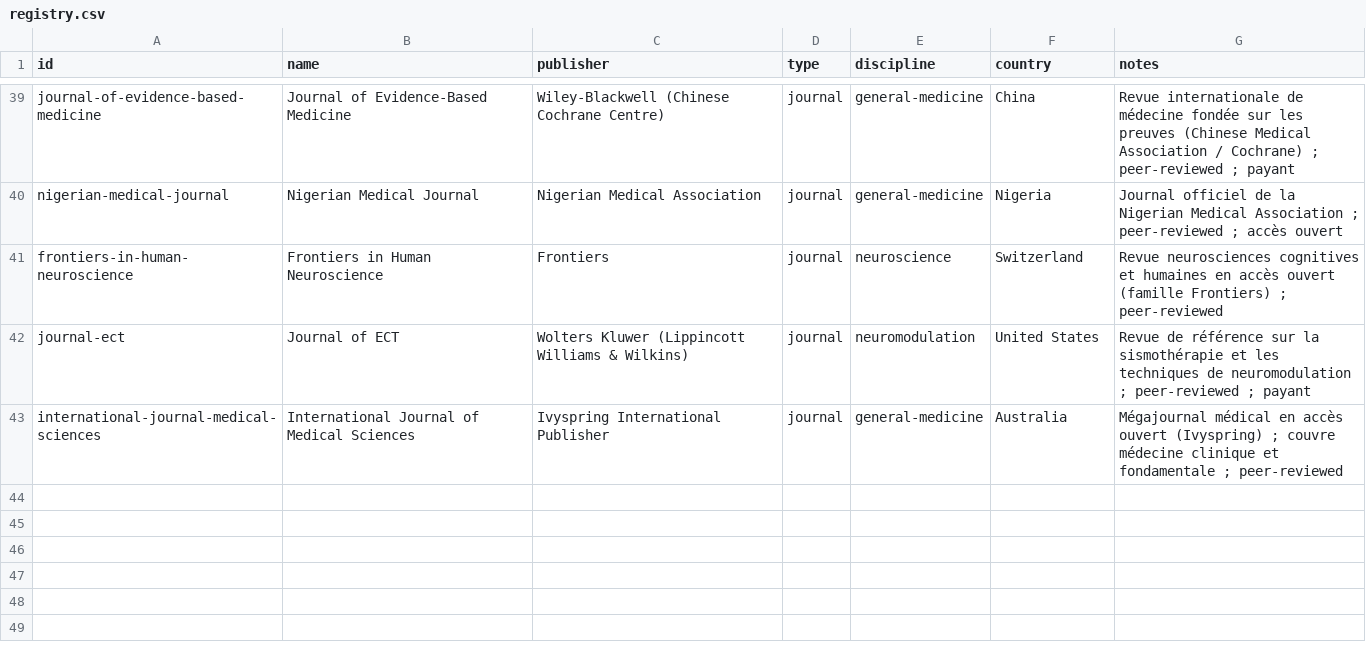
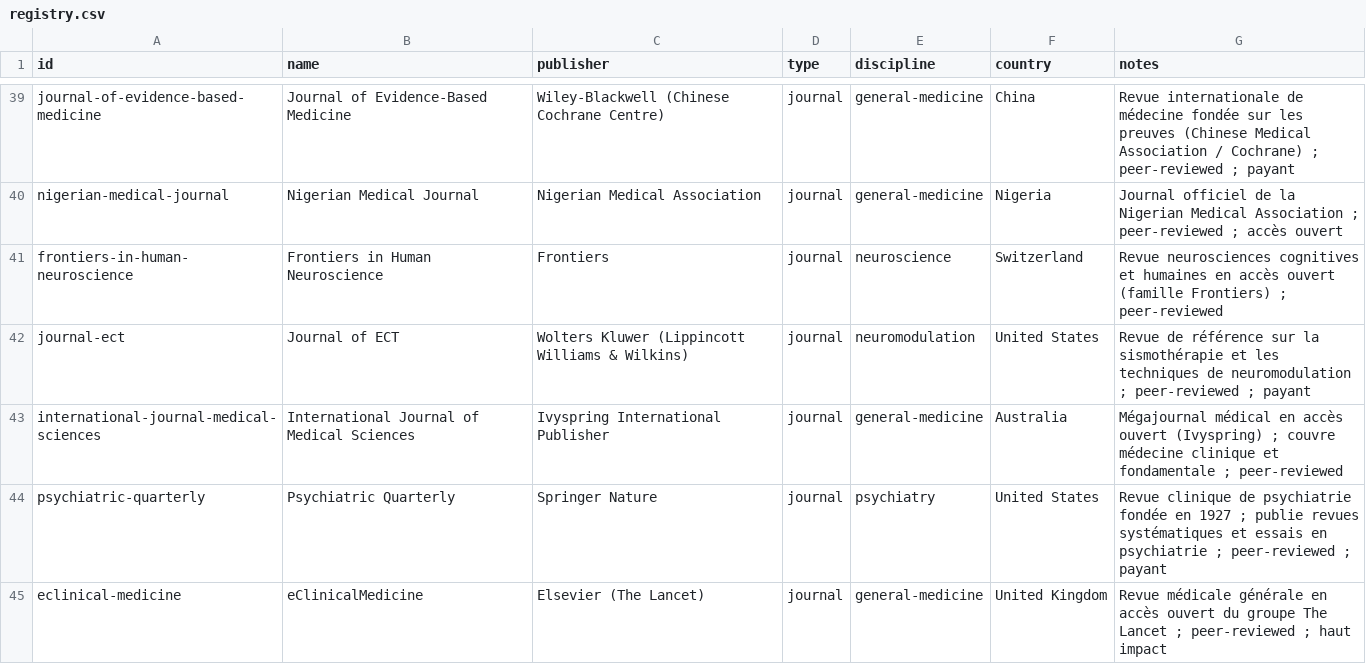
Before and after one commit to Kamaya22/veille-tdcs-rtms, a CSV file: data/registry.csv, drawn as a sheet; only a part is shown, gaps mark what is left out.

```diff
--- a/data/registry.csv
+++ b/data/registry.csv
@@ -43 +43,3 @@ journal-ect,Journal of ECT,Wolters Kluwer (Lippincott Williams & Wilkins),journa
 international-journal-medical-sciences,International Journal of Medical Sciences,Ivyspring International Publisher,journal,general-medicine,Australia,"Mégajournal médical en accès ouvert (Ivyspring) ; couvre médecine clinique et fondamentale ; peer-reviewed"
+psychiatric-quarterly,Psychiatric Quarterly,Springer Nature,journal,psychiatry,United States,"Revue clinique de psychiatrie fondée en 1927 ; publie revues systématiques et essais en psychiatrie ; peer-reviewed ; payant"
+eclinical-medicine,eClinicalMedicine,Elsevier (The Lancet),journal,general-medicine,United Kingdom,"Revue médicale générale en accès ouvert du groupe The Lancet ; peer-reviewed ; haut impact"
```
Also changed, not shown: 5 other files.
